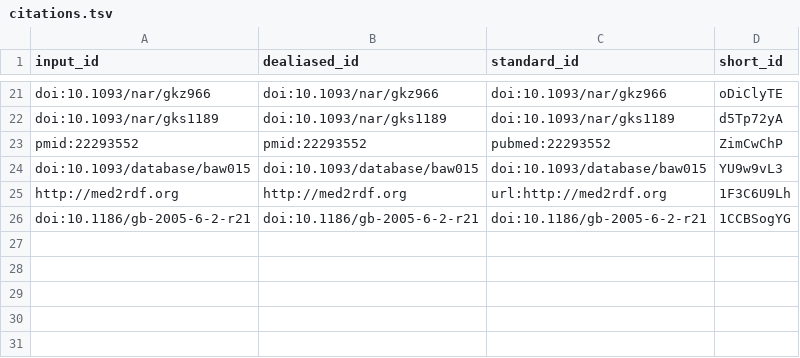
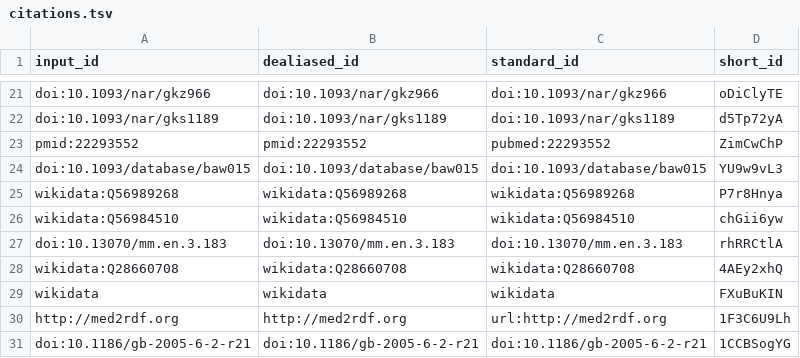
Before and after one commit to jvfe/paper_wdt_panglao, a TSV file: citations.tsv, drawn as a sheet; only a part is shown, gaps mark what is left out.

```diff
--- a/citations.tsv
+++ b/citations.tsv
@@ -24,2 +24,7 @@ pmid:22293552	pmid:22293552	pubmed:22293552	ZimCwChP
 doi:10.1093/database/baw015	doi:10.1093/database/baw015	doi:10.1093/database/baw015	YU9w9vL3
+wikidata:Q56989268	wikidata:Q56989268	wikidata:Q56989268	P7r8Hnya
+wikidata:Q56984510	wikidata:Q56984510	wikidata:Q56984510	chGii6yw
+doi:10.13070/mm.en.3.183	doi:10.13070/mm.en.3.183	doi:10.13070/mm.en.3.183	rhRRCtlA
+wikidata:Q28660708	wikidata:Q28660708	wikidata:Q28660708	4AEy2xhQ
+wikidata	wikidata	wikidata	FXuBuKIN
 http://med2rdf.org	http://med2rdf.org	url:http://med2rdf.org	1F3C6U9Lh
```
Also changed, not shown: 7 other files.
